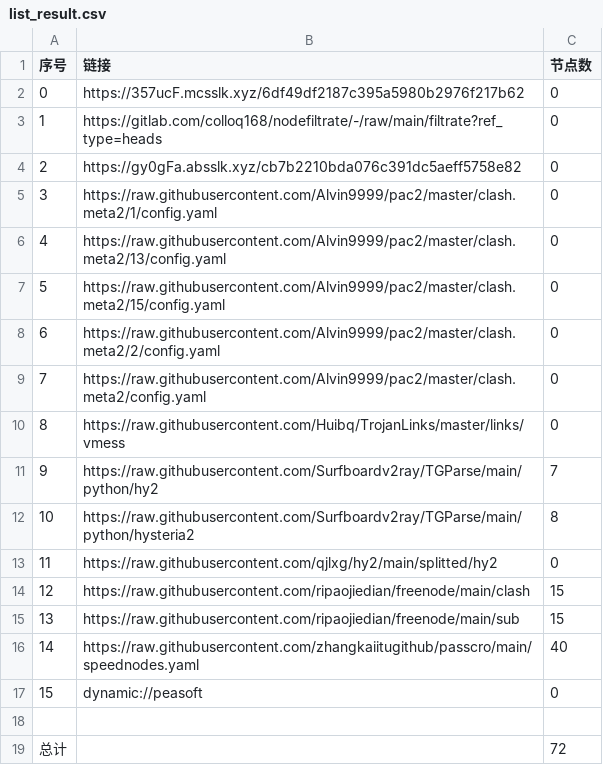
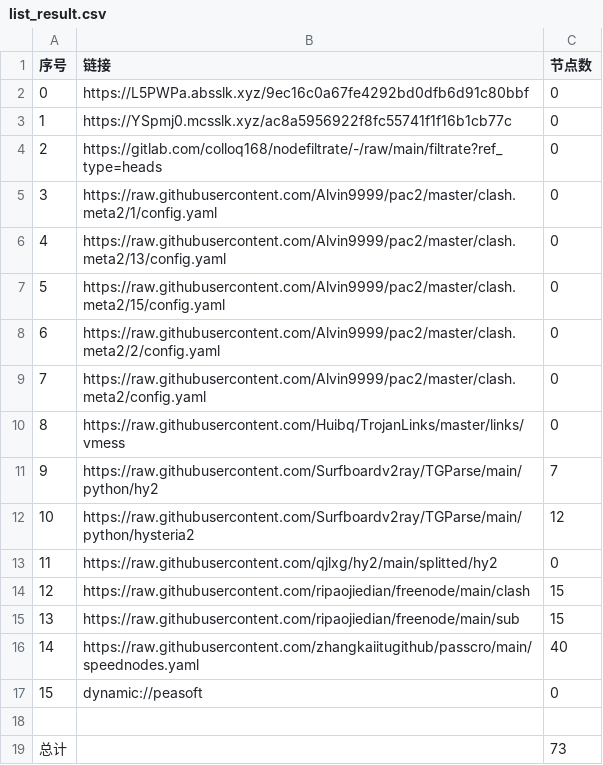
Before and after one commit to xiao33521/AutoMergePublicNodes33521, a CSV file: list_result.csv, drawn as a sheet.

```diff
--- a/list_result.csv
+++ b/list_result.csv
@@ -1,5 +1,5 @@
 序号,链接,节点数
-0,https://357ucF.mcsslk.xyz/6df49df2187c395a5980b2976f217b62,0
-1,https://gitlab.com/colloq168/nodefiltrate/-/raw/main/filtrate?ref_type=heads,0
-2,https://gy0gFa.absslk.xyz/cb7b2210bda076c391dc5aeff5758e82,0
+0,https://L5PWPa.absslk.xyz/9ec16c0a67fe4292bd0dfb6d91c80bbf,0
+1,https://YSpmj0.mcsslk.xyz/ac8a5956922f8fc55741f1f16b1cb77c,0
+2,https://gitlab.com/colloq168/nodefiltrate/-/raw/main/filtrate?ref_type=heads,0
 3,https://raw.githubusercontent.com/Alvin9999/pac2/master/clash.meta2/1/config.yaml,0
@@ -11,3 +11,3 @@
 9,https://raw.githubusercontent.com/Surfboardv2ray/TGParse/main/python/hy2,7
-10,https://raw.githubusercontent.com/Surfboardv2ray/TGParse/main/python/hysteria2,8
+10,https://raw.githubusercontent.com/Surfboardv2ray/TGParse/main/python/hysteria2,12
 11,https://raw.githubusercontent.com/qjlxg/hy2/main/splitted/hy2,0
@@ -18,2 +18,2 @@
 
-总计,,72
+总计,,73
```
Also changed, not shown: 6 other files.
